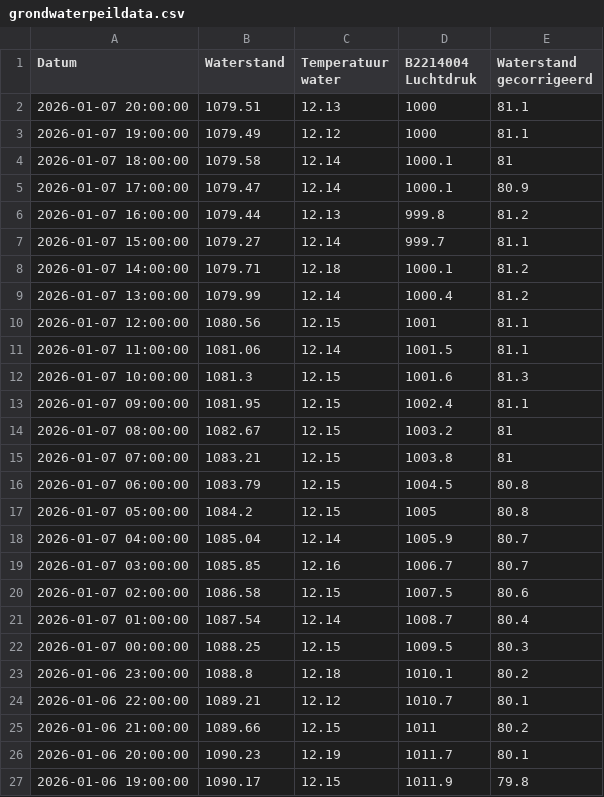
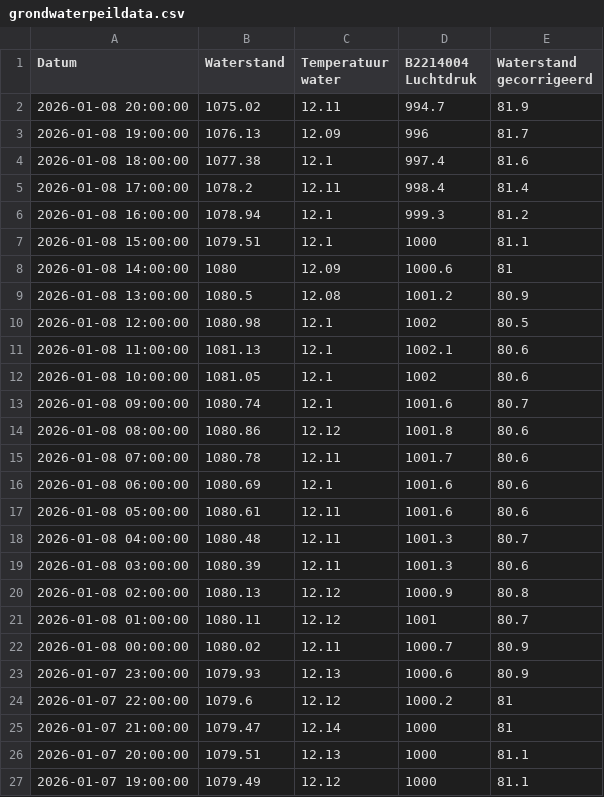
Before and after one commit to SpoorparkTilburg/waterdata, a CSV file: resource/archive/grondwaterdata/grondwaterpeildata.csv, drawn as a sheet; only a part is shown; the shorter side is filled out with more unchanged rows; the diff names each change by its address in the sheet, - before the commit and + after, or states it on an @@ line.

Commit message:
Updated grondwaterpeildata

```diff
--- a/resource/archive/grondwaterdata/grondwaterpeildata.csv
+++ b/resource/archive/grondwaterdata/grondwaterpeildata.csv
+row 2: 2026-01-08 20:00:00 | 1075.02 | 12.11 | 994.7 | 81.9
+row 3: 2026-01-08 19:00:00 | 1076.13 | 12.09 | 996 | 81.7
+row 4: 2026-01-08 18:00:00 | 1077.38 | 12.1 | 997.4 | 81.6
+row 5: 2026-01-08 17:00:00 | 1078.2 | 12.11 | 998.4 | 81.4
+row 6: 2026-01-08 16:00:00 | 1078.94 | 12.1 | 999.3 | 81.2
+row 7: 2026-01-08 15:00:00 | 1079.51 | 12.1 | 1000 | 81.1
+row 8: 2026-01-08 14:00:00 | 1080 | 12.09 | 1000.6 | 81
+row 9: 2026-01-08 13:00:00 | 1080.5 | 12.08 | 1001.2 | 80.9
+row 10: 2026-01-08 12:00:00 | 1080.98 | 12.1 | 1002 | 80.5
+row 11: 2026-01-08 11:00:00 | 1081.13 | 12.1 | 1002.1 | 80.6
+row 12: 2026-01-08 10:00:00 | 1081.05 | 12.1 | 1002 | 80.6
+row 13: 2026-01-08 09:00:00 | 1080.74 | 12.1 | 1001.6 | 80.7
+row 14: 2026-01-08 08:00:00 | 1080.86 | 12.12 | 1001.8 | 80.6
+row 15: 2026-01-08 07:00:00 | 1080.78 | 12.11 | 1001.7 | 80.6
+row 16: 2026-01-08 06:00:00 | 1080.69 | 12.1 | 1001.6 | 80.6
+row 17: 2026-01-08 05:00:00 | 1080.61 | 12.11 | 1001.6 | 80.6
+row 18: 2026-01-08 04:00:00 | 1080.48 | 12.11 | 1001.3 | 80.7
+row 19: 2026-01-08 03:00:00 | 1080.39 | 12.11 | 1001.3 | 80.6
+row 20: 2026-01-08 02:00:00 | 1080.13 | 12.12 | 1000.9 | 80.8
+row 21: 2026-01-08 01:00:00 | 1080.11 | 12.12 | 1001 | 80.7
+row 22: 2026-01-08 00:00:00 | 1080.02 | 12.11 | 1000.7 | 80.9
+row 23: 2026-01-07 23:00:00 | 1079.93 | 12.13 | 1000.6 | 80.9
+row 24: 2026-01-07 22:00:00 | 1079.6 | 12.12 | 1000.2 | 81
+row 25: 2026-01-07 21:00:00 | 1079.47 | 12.14 | 1000 | 81
```
